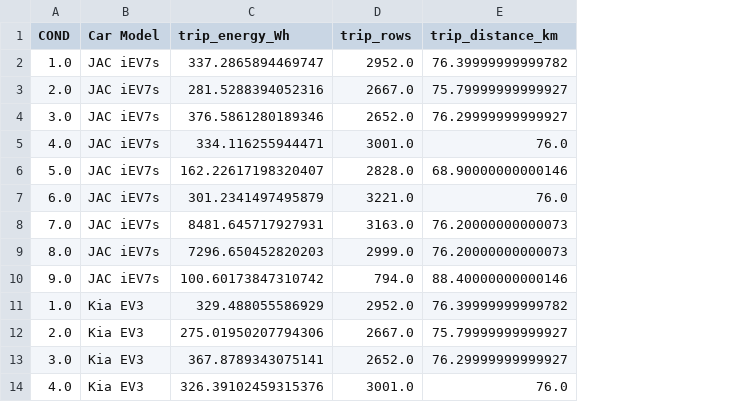
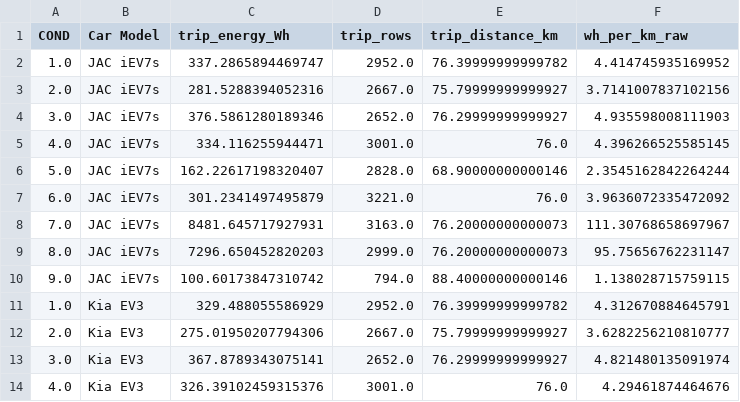
Before and after one commit to elliedeano/EV-Routing-Individual-Project, a CSV file: data/raw/scaled_trip_energy.csv, drawn as a sheet; only a part is shown; the diff names each change by its address in the sheet, - before the commit and + after, or states it on an @@ line.

```diff
--- a/data/raw/scaled_trip_energy.csv
+++ b/data/raw/scaled_trip_energy.csv
+column F (wh_per_km_raw), rows 2-14: 4.414745935169952 | 3.7141007837102156 | 4.935598008111903 | 4.396266525585145 | 2.3545162842264244 | 3.9636072335472092 | 111.30768658697967 | 95.75656762231147 | 1.138028715759115 | 4.312670884645791 | 3.6282256210810777 | 4.821480135091974 | 4.29461874464676
```
Also changed, not shown: 27 other files.
